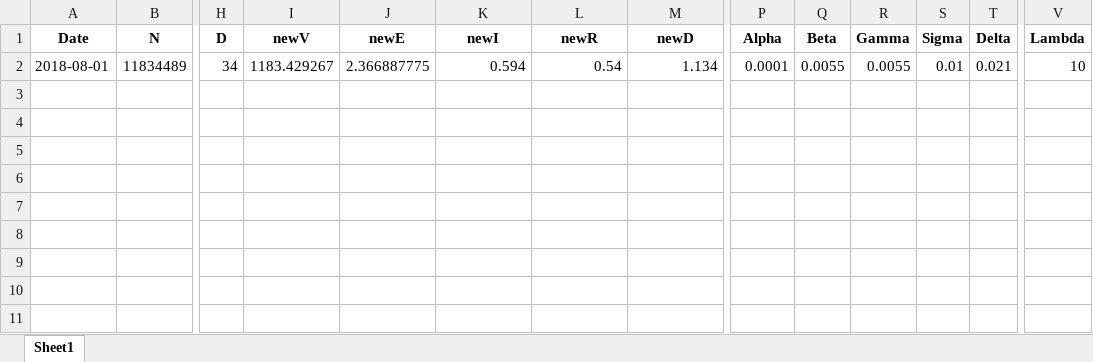
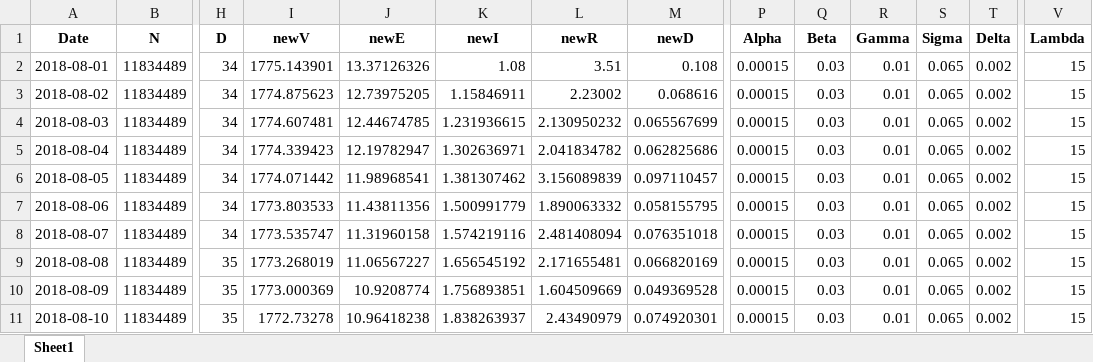
Before and after one commit to ashokkrish/spatialEpisim, an Excel workbook: www/MP4/COD_summary.xlsx, sheet Sheet1, drawn as a sheet; only a part is shown, gaps mark what is left out; values as stored, in another font and other column widths than the file's, no borders; rows hold the shown columns only; the diff names each change by its address in the sheet, - before the commit and + after, or states it on an @@ line.

```diff
--- a/www/MP4/COD_summary.xlsx (sheet Sheet1)
+++ b/www/MP4/COD_summary.xlsx (sheet Sheet1)
-I2 (newV): 1183.429267
+I2 (newV): 1775.143901
-J2 (newE): 2.366887775
+J2 (newE): 13.37126326
-K2 (newI): 0.594
+K2 (newI): 1.08
-L2 (newR): 0.54
+L2 (newR): 3.51
-M2 (newD): 1.134
+M2 (newD): 0.108
-P2 (Alpha): 0.0001
+P2 (Alpha): 0.00015
-Q2 (Beta): 0.0055
+Q2 (Beta): 0.03
-R2 (Gamma): 0.0055
+R2 (Gamma): 0.01
-S2 (Sigma): 0.01
+S2 (Sigma): 0.065
-T2 (Delta): 0.021
+T2 (Delta): 0.002
-V2 (Lambda): 10
+V2 (Lambda): 15
+row 3: 2018-08-02 | 11834489 | 34 | 1774.875623 | 12.73975205 | 1.15846911 | 2.23002 | 0.068616 | 0.00015 | 0.03 | 0.01 | 0.065 | 0.002 | 15
+row 4: 2018-08-03 | 11834489 | 34 | 1774.607481 | 12.44674785 | 1.231936615 | 2.130950232 | 0.065567699 | 0.00015 | 0.03 | 0.01 | 0.065 | 0.002 | 15
+row 5: 2018-08-04 | 11834489 | 34 | 1774.339423 | 12.19782947 | 1.302636971 | 2.041834782 | 0.062825686 | 0.00015 | 0.03 | 0.01 | 0.065 | 0.002 | 15
+row 6: 2018-08-05 | 11834489 | 34 | 1774.071442 | 11.98968541 | 1.381307462 | 3.156089839 | 0.097110457 | 0.00015 | 0.03 | 0.01 | 0.065 | 0.002 | 15
+row 7: 2018-08-06 | 11834489 | 34 | 1773.803533 | 11.43811356 | 1.500991779 | 1.890063332 | 0.058155795 | 0.00015 | 0.03 | 0.01 | 0.065 | 0.002 | 15
+row 8: 2018-08-07 | 11834489 | 34 | 1773.535747 | 11.31960158 | 1.574219116 | 2.481408094 | 0.076351018 | 0.00015 | 0.03 | 0.01 | 0.065 | 0.002 | 15
+row 9: 2018-08-08 | 11834489 | 35 | 1773.268019 | 11.06567227 | 1.656545192 | 2.171655481 | 0.066820169 | 0.00015 | 0.03 | 0.01 | 0.065 | 0.002 | 15
+row 10: 2018-08-09 | 11834489 | 35 | 1773.000369 | 10.9208774 | 1.756893851 | 1.604509669 | 0.049369528 | 0.00015 | 0.03 | 0.01 | 0.065 | 0.002 | 15
+row 11: 2018-08-10 | 11834489 | 35 | 1772.73278 | 10.96418238 | 1.838263937 | 2.43490979 | 0.074920301 | 0.00015 | 0.03 | 0.01 | 0.065 | 0.002 | 15
```
Also changed, not shown: observeddata/Ebola_Death_Data.xlsx, observeddata/Ebola_Incidence_Data.xlsx, 20 other files.
